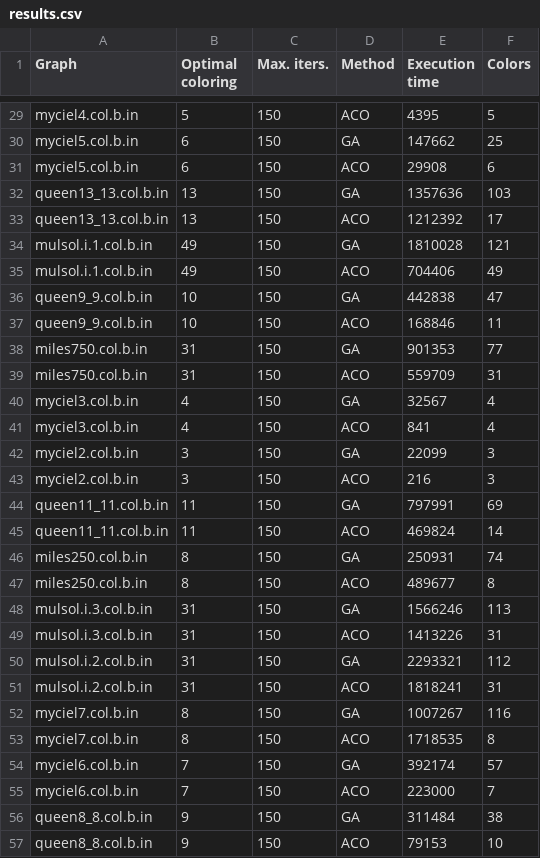
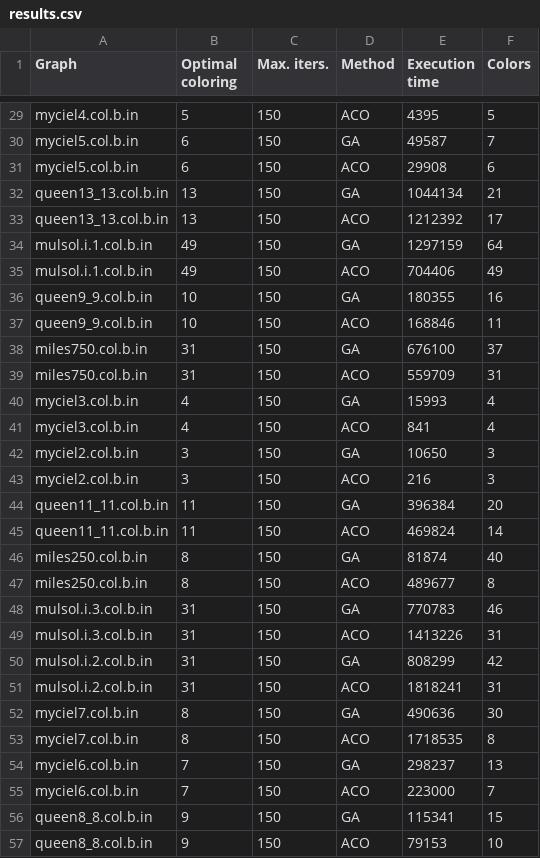
Before and after one commit to sergiuiacob1/graph_colouring, a CSV file: results.csv, drawn as a sheet; only a part is shown, gaps mark what is left out; the diff covers the shown part only; the diff names each change by its address in the sheet, - before the commit and + after, or states it on an @@ line.

```diff
--- a/results.csv
+++ b/results.csv
-E30 (Execution time): 147662
+E30 (Execution time): 49587
-F30 (Colors): 25
+F30 (Colors): 7
-E32 (Execution time): 1357636
+E32 (Execution time): 1044134
-F32 (Colors): 103
+F32 (Colors): 21
-E34 (Execution time): 1810028
+E34 (Execution time): 1297159
-F34 (Colors): 121
+F34 (Colors): 64
-E36 (Execution time): 442838
+E36 (Execution time): 180355
-F36 (Colors): 47
+F36 (Colors): 16
-E38 (Execution time): 901353
+E38 (Execution time): 676100
-F38 (Colors): 77
+F38 (Colors): 37
-E40 (Execution time): 32567
+E40 (Execution time): 15993
-E42 (Execution time): 22099
+E42 (Execution time): 10650
-E44 (Execution time): 797991
+E44 (Execution time): 396384
-F44 (Colors): 69
+F44 (Colors): 20
-E46 (Execution time): 250931
+E46 (Execution time): 81874
-F46 (Colors): 74
+F46 (Colors): 40
-E48 (Execution time): 1566246
+E48 (Execution time): 770783
-F48 (Colors): 113
+F48 (Colors): 46
-E50 (Execution time): 2293321
+E50 (Execution time): 808299
-F50 (Colors): 112
+F50 (Colors): 42
-E52 (Execution time): 1007267
+E52 (Execution time): 490636
-F52 (Colors): 116
+F52 (Colors): 30
-E54 (Execution time): 392174
+E54 (Execution time): 298237
-F54 (Colors): 57
+F54 (Colors): 13
-E56 (Execution time): 311484
+E56 (Execution time): 115341
-F56 (Colors): 38
+F56 (Colors): 15
```
Also changed, not shown: 49 edited cells elsewhere in this file, 3 other files.
